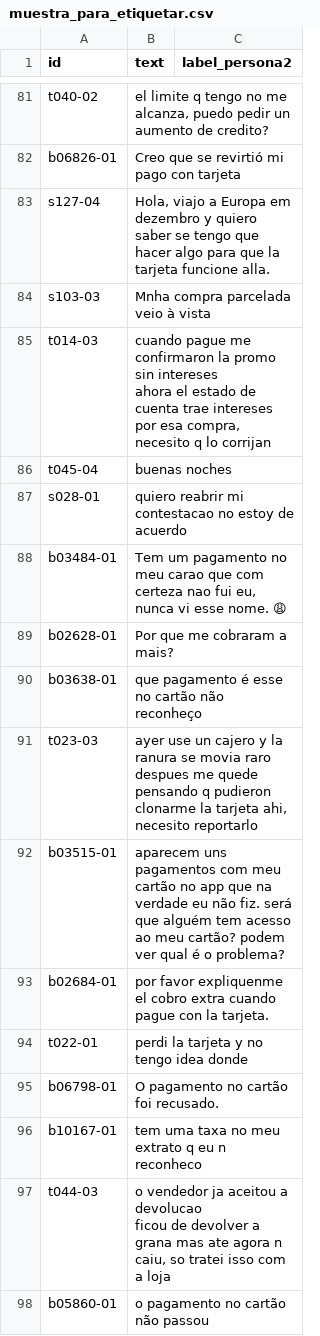
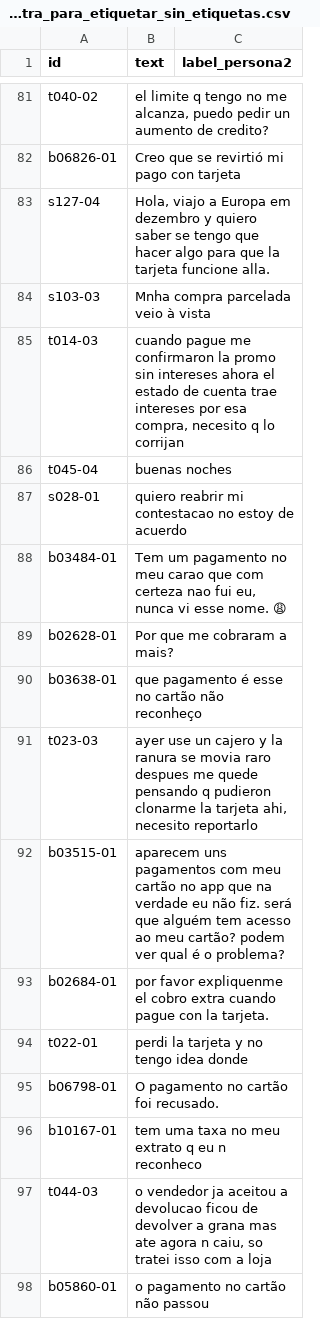
Before and after one commit to ArielaMishaanCohen/factored-hackathon-2026-daia, a CSV file: ml/intent/kappa/muestra_para_etiquetar_sin_etiquetas.csv (was ml/intent/kappa/muestra_para_etiquetar.csv), drawn as a sheet; only a part is shown, gaps mark what is left out; the diff covers the shown part only.

```diff
--- a/ml/intent/kappa/muestra_para_etiquetar.csv
+++ b/ml/intent/kappa/muestra_para_etiquetar_sin_etiquetas.csv
@@ -90,4 +84,3 @@ s127-04,"Hola, viajo a Europa em dezembro y quiero saber se tengo que hacer algo
 s103-03,Mnha compra parcelada veio à vista,
-t014-03,"cuando pague me confirmaron la promo sin intereses
-ahora el estado de cuenta trae intereses por esa compra, necesito q lo corrijan",
+t014-03,"cuando pague me confirmaron la promo sin intereses ahora el estado de cuenta trae intereses por esa compra, necesito q lo corrijan",
 t045-04,buenas noches,
@@ -97,4 +90,3 @@ b02628-01,Por que me cobraram a mais?,
 b03638-01,que pagamento é esse no cartão não reconheço,
-t023-03,"ayer use un cajero y la ranura se movia raro
-despues me quede pensando q pudieron clonarme la tarjeta ahi, necesito reportarlo",
+t023-03,"ayer use un cajero y la ranura se movia raro despues me quede pensando q pudieron clonarme la tarjeta ahi, necesito reportarlo",
 b03515-01,aparecem uns pagamentos com meu cartão no app que na verdade eu não fiz. será que alguém tem acesso ao meu cartão? podem ver qual é o problema?,
@@ -104,4 +96,3 @@ b06798-01,O pagamento no cartão foi recusado.,
 b10167-01,tem uma taxa no meu extrato q eu n reconheco,
-t044-03,"o vendedor ja aceitou a devolucao
-ficou de devolver a grana mas ate agora n caiu, so tratei isso com a loja",
+t044-03,"o vendedor ja aceitou a devolucao ficou de devolver a grana mas ate agora n caiu, so tratei isso com a loja",
 b05860-01,o pagamento no cartão não passou,
```
Also changed, not shown: 6 edited cells elsewhere in this file, 32 other files.
